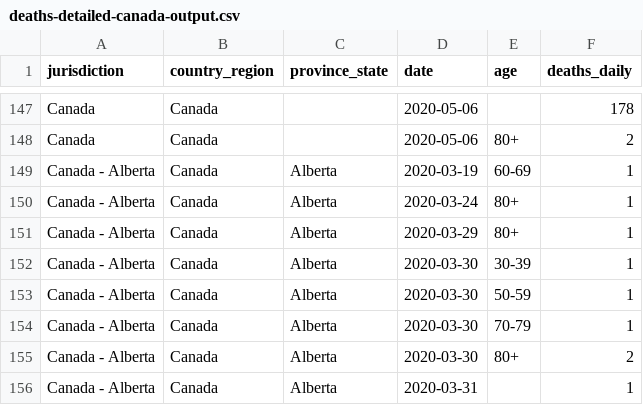
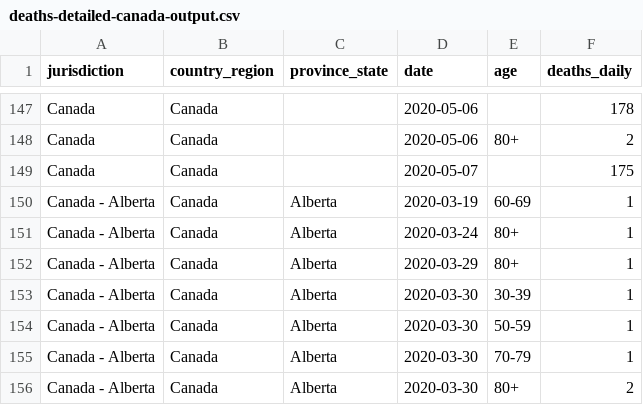
Before and after one commit to ApexRMS/covid19sim, a CSV file: data/deaths-detailed-canada-output.csv, drawn as a sheet; only a part is shown, gaps mark what is left out; the shorter side is filled out with more unchanged rows; the diff covers the shown part only.

```diff
--- a/data/deaths-detailed-canada-output.csv
+++ b/data/deaths-detailed-canada-output.csv
@@ -148,2 +148,3 @@ Canada,Canada,,2020-05-06,,178
 Canada,Canada,,2020-05-06,80+,2
+Canada,Canada,,2020-05-07,,175
 Canada - Alberta,Canada,Alberta,2020-03-19,60-69,1
```
Also changed, not shown: 5 added rows elsewhere in this file, 11 other files.
